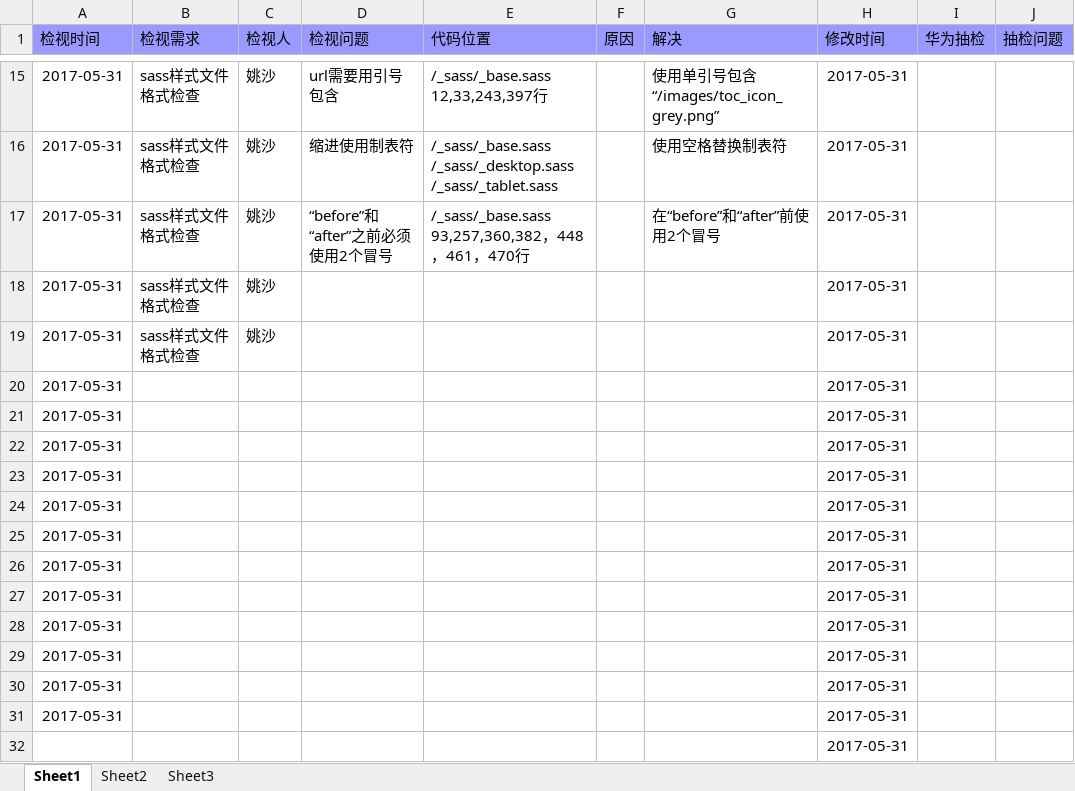
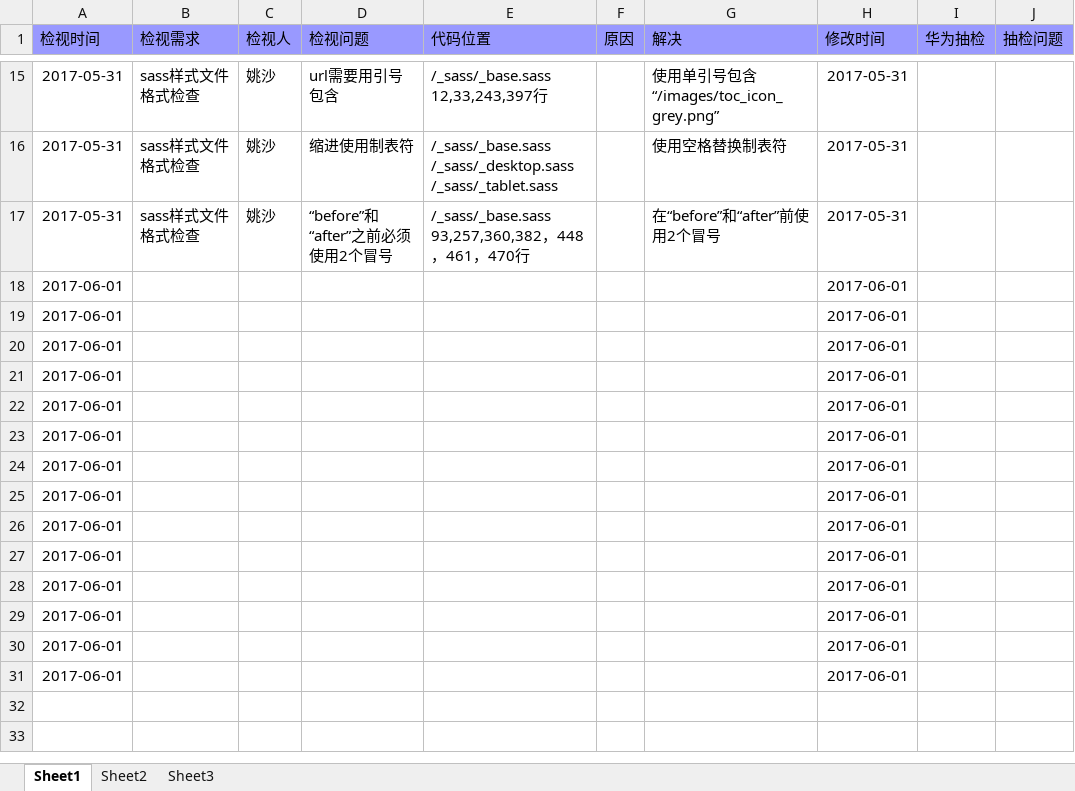
Before and after one commit to pnpdjie/pnpdjie.github.io, an Excel workbook: 代码检视.xlsx, sheet Sheet1, drawn as a sheet; only a part is shown, gaps mark what is left out; values as stored, in another font and other column widths than the file's, no borders; removed rows and columns are numbered as before the commit, all else as after; the diff names each change by its address in the sheet, - before the commit and + after, or states it on an @@ line.

```diff
--- a/代码检视.xlsx (sheet Sheet1)
+++ b/代码检视.xlsx (sheet Sheet1)
-row 18: 2017-05-31 | sass样式文件格式检查 | 姚沙 |  |  |  |  | 2017-05-31
-row 19: 2017-05-31 | sass样式文件格式检查 | 姚沙 |  |  |  |  | 2017-05-31
-row 20: 2017-05-31 |  |  |  |  |  |  | 2017-05-31
-row 21: 2017-05-31 |  |  |  |  |  |  | 2017-05-31
-row 22: 2017-05-31 |  |  |  |  |  |  | 2017-05-31
-row 23: 2017-05-31 |  |  |  |  |  |  | 2017-05-31
-row 24: 2017-05-31 |  |  |  |  |  |  | 2017-05-31
-row 25: 2017-05-31 |  |  |  |  |  |  | 2017-05-31
-row 26: 2017-05-31 |  |  |  |  |  |  | 2017-05-31
-row 27: 2017-05-31 |  |  |  |  |  |  | 2017-05-31
-row 28: 2017-05-31 |  |  |  |  |  |  | 2017-05-31
-row 29: 2017-05-31 |  |  |  |  |  |  | 2017-05-31
-row 30: 2017-05-31 |  |  |  |  |  |  | 2017-05-31
-row 31: 2017-05-31 |  |  |  |  |  |  | 2017-05-31
-row 32:  |  |  |  |  |  |  | 2017-05-31
+row 18: 2017-06-01 |  |  |  |  |  |  | 2017-06-01
+row 19: 2017-06-01 |  |  |  |  |  |  | 2017-06-01
+row 20: 2017-06-01 |  |  |  |  |  |  | 2017-06-01
+row 21: 2017-06-01 |  |  |  |  |  |  | 2017-06-01
+row 22: 2017-06-01 |  |  |  |  |  |  | 2017-06-01
+row 23: 2017-06-01 |  |  |  |  |  |  | 2017-06-01
+row 24: 2017-06-01 |  |  |  |  |  |  | 2017-06-01
+row 25: 2017-06-01 |  |  |  |  |  |  | 2017-06-01
+row 26: 2017-06-01 |  |  |  |  |  |  | 2017-06-01
+row 27: 2017-06-01 |  |  |  |  |  |  | 2017-06-01
+row 28: 2017-06-01 |  |  |  |  |  |  | 2017-06-01
+row 29: 2017-06-01 |  |  |  |  |  |  | 2017-06-01
+row 30: 2017-06-01 |  |  |  |  |  |  | 2017-06-01
+row 31: 2017-06-01 |  |  |  |  |  |  | 2017-06-01
```
Also changed, not shown: 9 other files.
